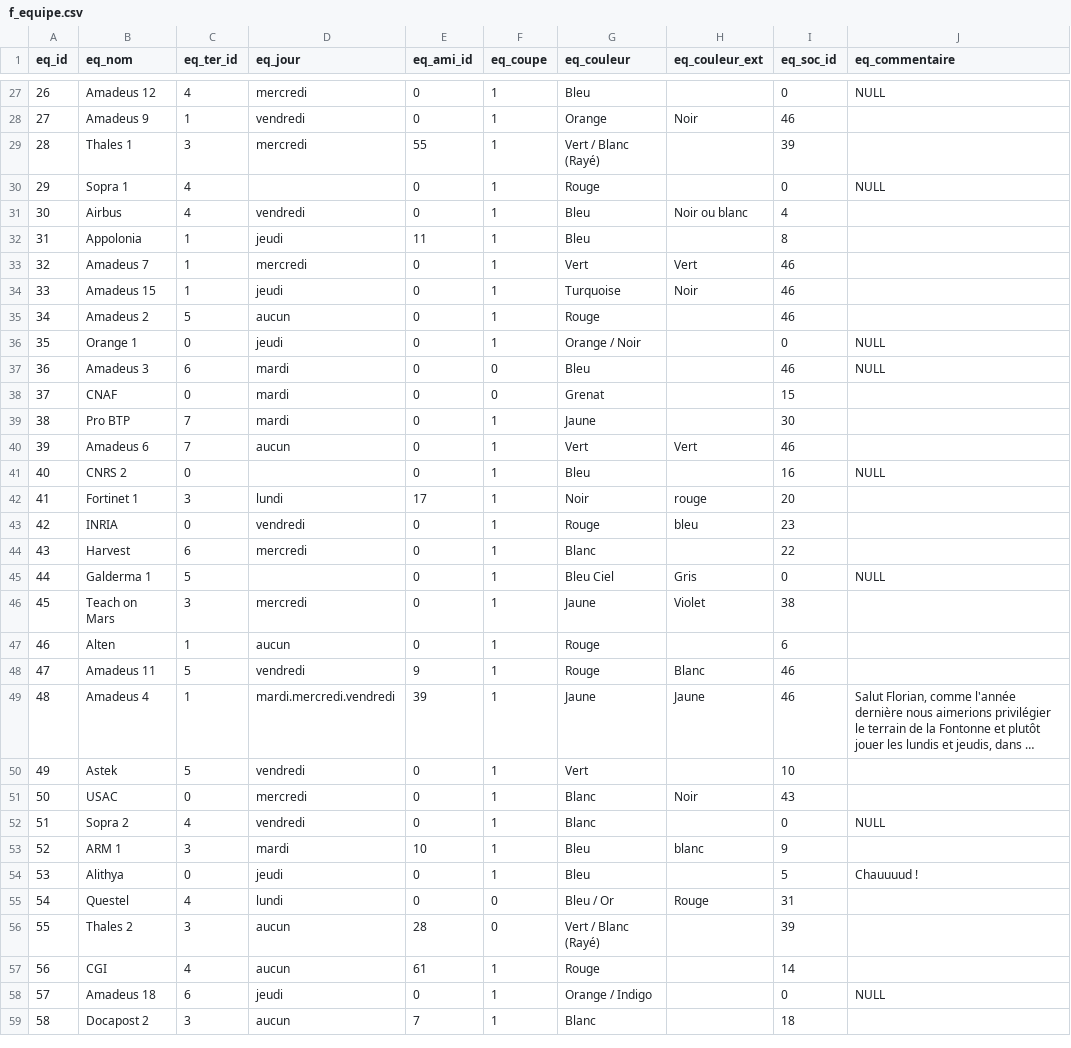
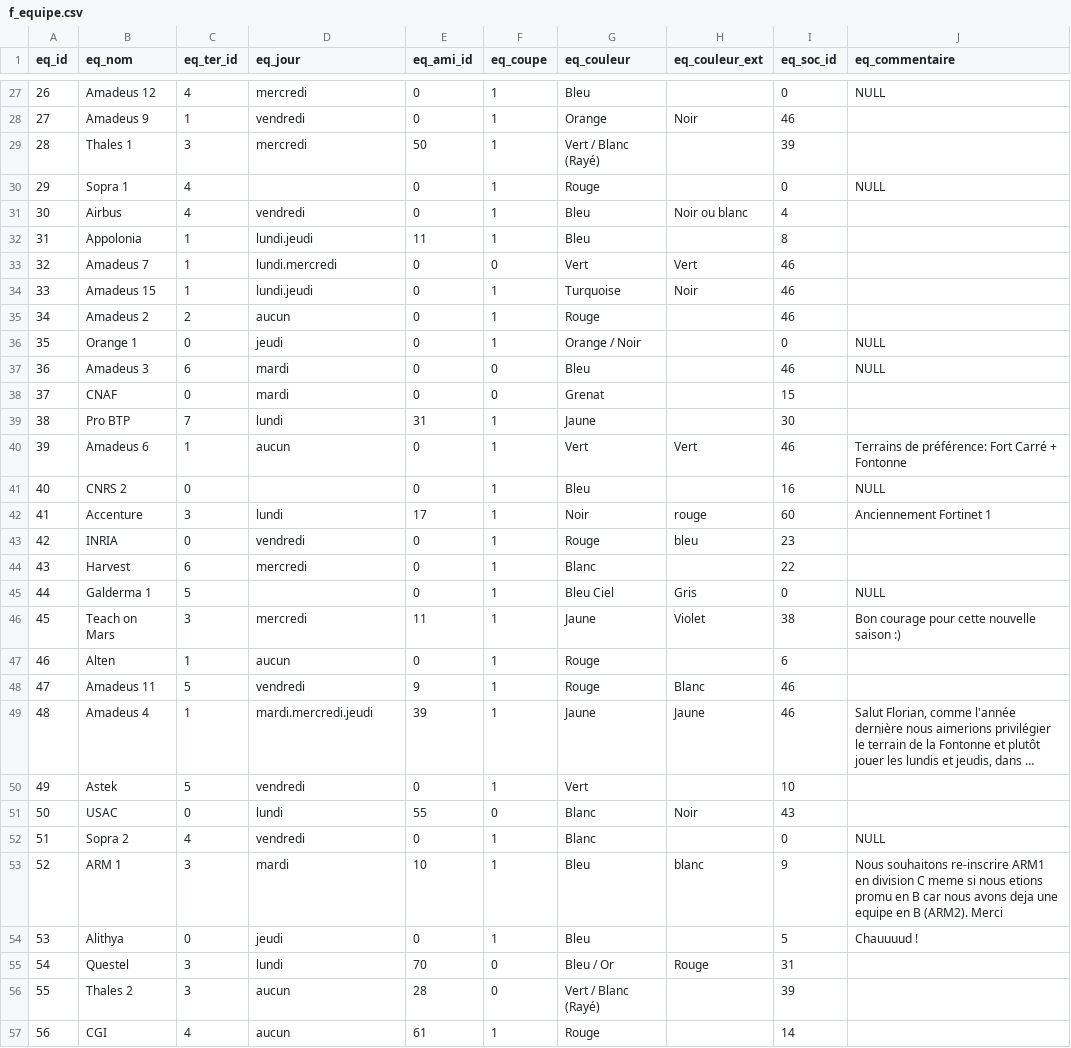
Before and after one commit to chez-flo/footasie, a CSV file: cpp/data/f_equipe.csv, drawn as a sheet; only a part is shown, gaps mark what is left out; the shorter side is filled out with more unchanged rows; long unchanged cells end in …; the diff covers the shown part only; the diff names each change by its address in the sheet, - before the commit and + after, or states it on an @@ line.

```diff
--- a/cpp/data/f_equipe.csv
+++ b/cpp/data/f_equipe.csv
-E29 (eq_ami_id): 55
+E29 (eq_ami_id): 50
-D32 (eq_jour): jeudi
+D32 (eq_jour): lundi.jeudi
-D33 (eq_jour): mercredi
+D33 (eq_jour): lundi.mercredi
-F33 (eq_coupe): 1
+F33 (eq_coupe): 0
-D34 (eq_jour): jeudi
+D34 (eq_jour): lundi.jeudi
-C35 (eq_ter_id): 5
+C35 (eq_ter_id): 2
-D39 (eq_jour): mardi
+D39 (eq_jour): lundi
-E39 (eq_ami_id): 0
+E39 (eq_ami_id): 31
-C40 (eq_ter_id): 7
+C40 (eq_ter_id): 1
-J40 (eq_commentaire): (empty)
+J40 (eq_commentaire): Terrains de préférence: Fort Carré + Fontonne
-B42 (eq_nom): Fortinet 1
+B42 (eq_nom): Accenture
-I42 (eq_soc_id): 20
+I42 (eq_soc_id): 60
-J42 (eq_commentaire): (empty)
+J42 (eq_commentaire): Anciennement Fortinet 1
-E46 (eq_ami_id): 0
+E46 (eq_ami_id): 11
-J46 (eq_commentaire): (empty)
+J46 (eq_commentaire): Bon courage pour cette nouvelle saison :)
-D49 (eq_jour): mardi.mercredi.vendredi
+D49 (eq_jour): mardi.mercredi.jeudi
-D51 (eq_jour): mercredi
+D51 (eq_jour): lundi
-E51 (eq_ami_id): 0
+E51 (eq_ami_id): 55
-F51 (eq_coupe): 1
+F51 (eq_coupe): 0
-J53 (eq_commentaire): (empty)
+J53 (eq_commentaire): Nous souhaitons re-inscrire ARM1 en division C meme si nous etions promu en B car nous avons deja une equipe en B (ARM2). Merci
-C55 (eq_ter_id): 4
+C55 (eq_ter_id): 3
-E55 (eq_ami_id): 0
+E55 (eq_ami_id): 70
```
Also changed, not shown: 4 added rows, 1 removed row and 37 edited cells elsewhere in this file, cpp/data/f_match.csv, 8 other files.
